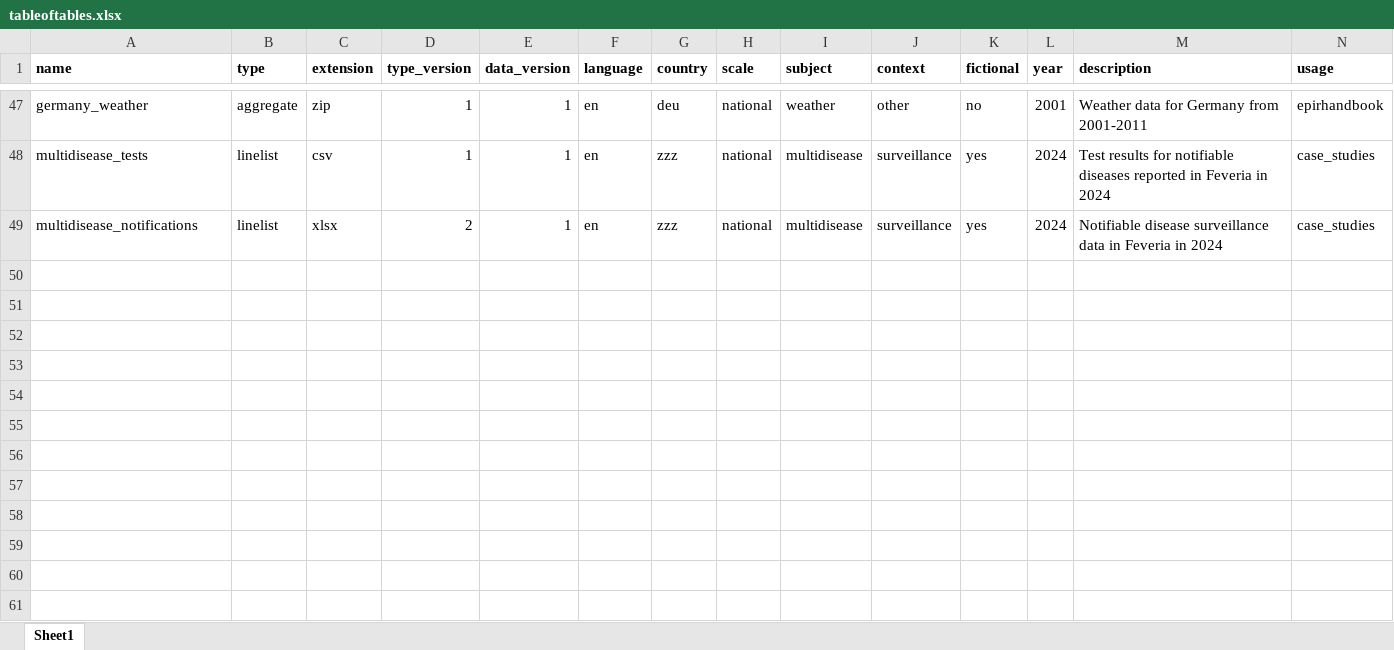
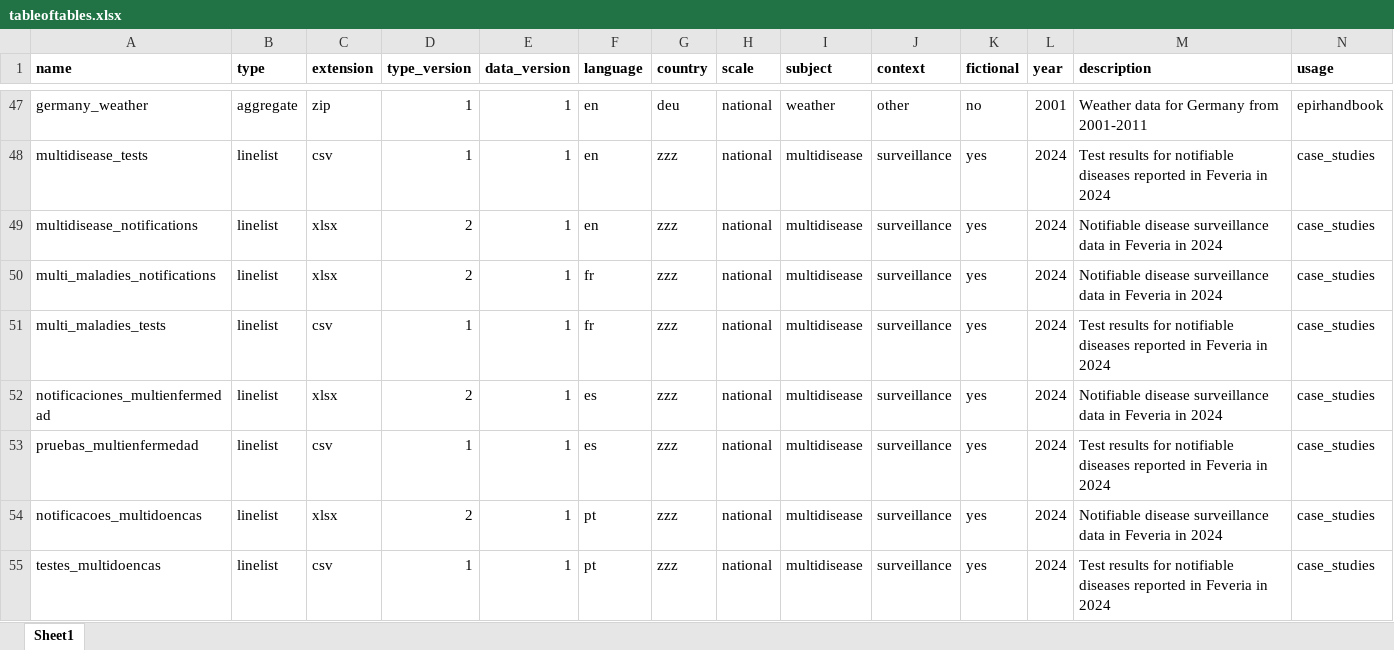
Before and after one commit to appliedepi/appliedepidata, an Excel workbook: inst/extdata/tableoftables.xlsx, sheet Sheet1, drawn as a sheet; only a part is shown, gaps mark what is left out; values as stored, in another font and other column widths than the file's, no borders; conditional formats not drawn; rows hold the shown columns only; the diff names each change by its address in the sheet, - before the commit and + after, or states it on an @@ line.

Commit message:
Added datasets for multidisease case study
Added French, Spanish and Portuguese datasets (6) for the multidisease case study. Followed all instructions.

```diff
--- a/inst/extdata/tableoftables.xlsx (sheet Sheet1)
+++ b/inst/extdata/tableoftables.xlsx (sheet Sheet1)
+row 50: multi_maladies_notifications | linelist | xlsx | 2 | 1 | fr | zzz | national | multidisease | surveillance | yes | 2024 | Notifiable disease surveillance data in Feveria in 2024 | case_studies
+row 51: multi_maladies_tests | linelist | csv | 1 | 1 | fr | zzz | national | multidisease | surveillance | yes | 2024 | Test results for notifiable diseases reported in Feveria in 2024 | case_studies
+row 52: notificaciones_multienfermedad | linelist | xlsx | 2 | 1 | es | zzz | national | multidisease | surveillance | yes | 2024 | Notifiable disease surveillance data in Feveria in 2024 | case_studies
+row 53: pruebas_multienfermedad | linelist | csv | 1 | 1 | es | zzz | national | multidisease | surveillance | yes | 2024 | Test results for notifiable diseases reported in Feveria in 2024 | case_studies
+row 54: notificacoes_multidoencas | linelist | xlsx | 2 | 1 | pt | zzz | national | multidisease | surveillance | yes | 2024 | Notifiable disease surveillance data in Feveria in 2024 | case_studies
+row 55: testes_multidoencas | linelist | csv | 1 | 1 | pt | zzz | national | multidisease | surveillance | yes | 2024 | Test results for notifiable diseases reported in Feveria in 2024 | case_studies
```
Also changed, not shown: 21 other files.
